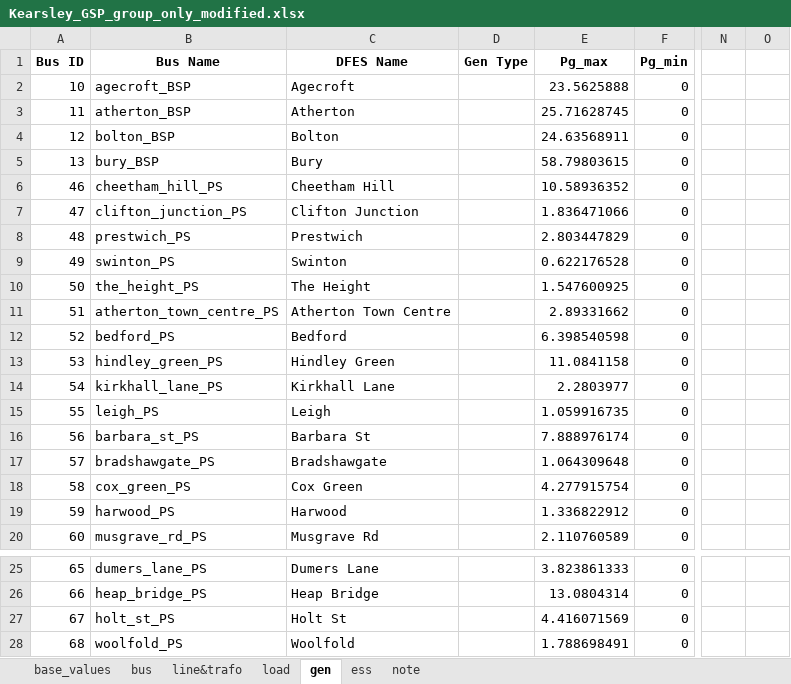
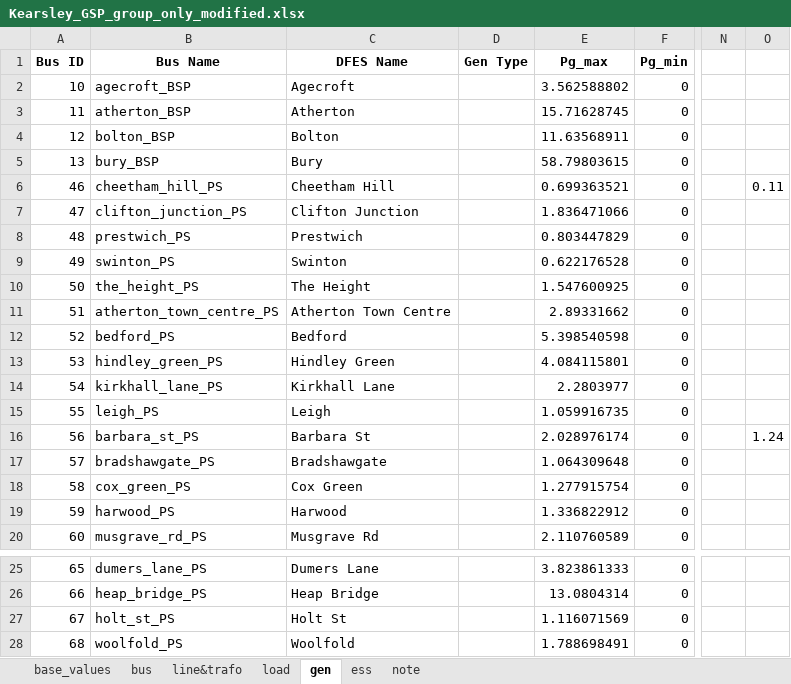
Before and after one commit to MaoyuanYin-UoM/power-system-investment-planning-model, an Excel workbook: Input_Data/Manchester_Distribution_Network/Kearsley_GSP_group_only_modified.xlsx, sheet gen, drawn as a sheet; only a part is shown, gaps mark what is left out; values as stored, in another font and other column widths than the file's, no borders; the diff names each change by its address in the sheet, - before the commit and + after, or states it on an @@ line.

```diff
--- a/Input_Data/Manchester_Distribution_Network/Kearsley_GSP_group_only_modified.xlsx (sheet gen)
+++ b/Input_Data/Manchester_Distribution_Network/Kearsley_GSP_group_only_modified.xlsx (sheet gen)
-E2 (Pg_max): 23.5625888
+E2 (Pg_max): 3.562588802
-E3 (Pg_max): 25.71628745
+E3 (Pg_max): 15.71628745
-E4 (Pg_max): 24.63568911
+E4 (Pg_max): 11.63568911
-E6 (Pg_max): 10.58936352
+E6 (Pg_max): 0.699363521
-O6: (empty)
+O6: 0.11
-E8 (Pg_max): 2.803447829
+E8 (Pg_max): 0.803447829
-E12 (Pg_max): 6.398540598
+E12 (Pg_max): 5.398540598
-E13 (Pg_max): 11.0841158
+E13 (Pg_max): 4.084115801
-E16 (Pg_max): 7.888976174
+E16 (Pg_max): 2.028976174
-O16: (empty)
+O16: 1.24
-E18 (Pg_max): 4.277915754
+E18 (Pg_max): 1.277915754
-E27 (Pg_max): 4.416071569
+E27 (Pg_max): 1.116071569
```
Also changed, not shown: sheet line&trafo, Input_Data/GB_Network_29bus/GB_Transmission_Network_29_Bus.xlsx, 10 other files.
